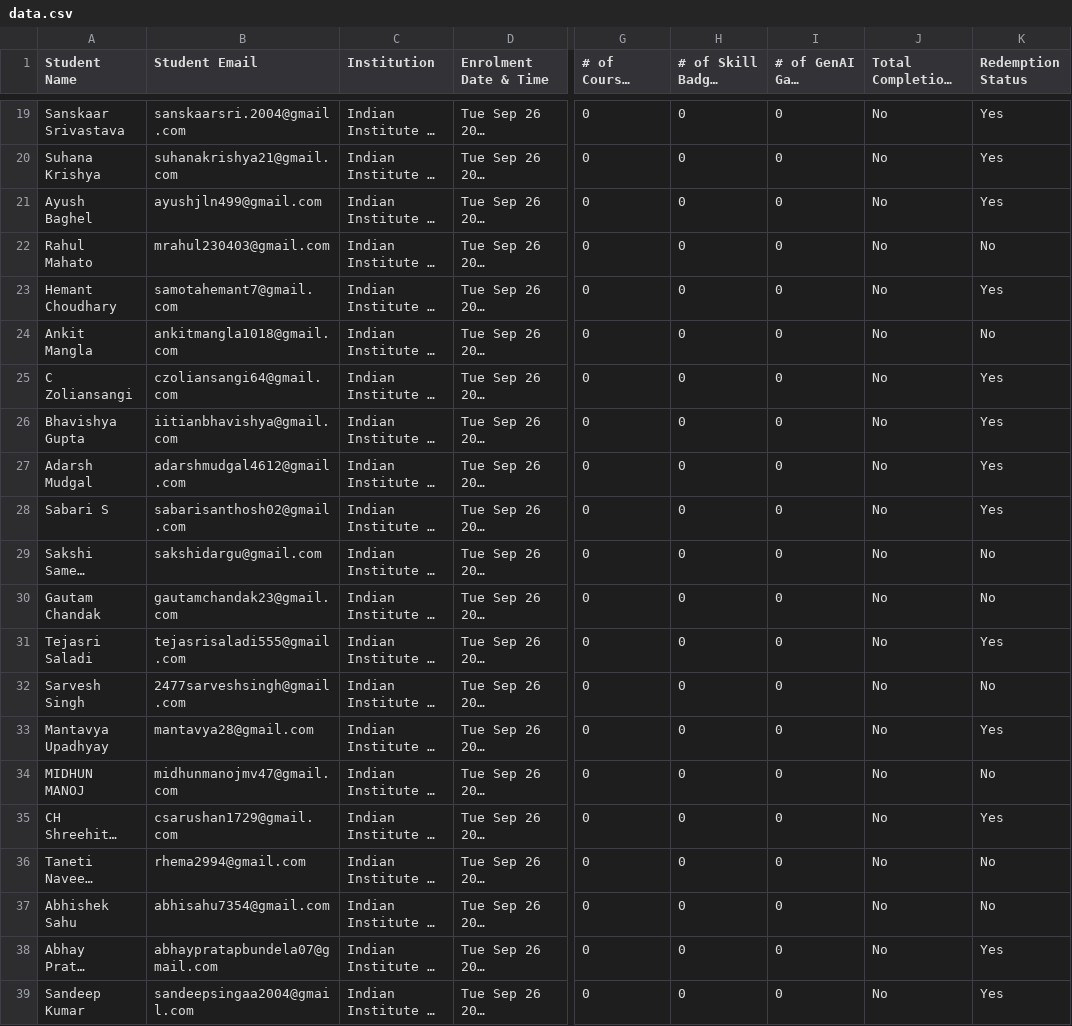
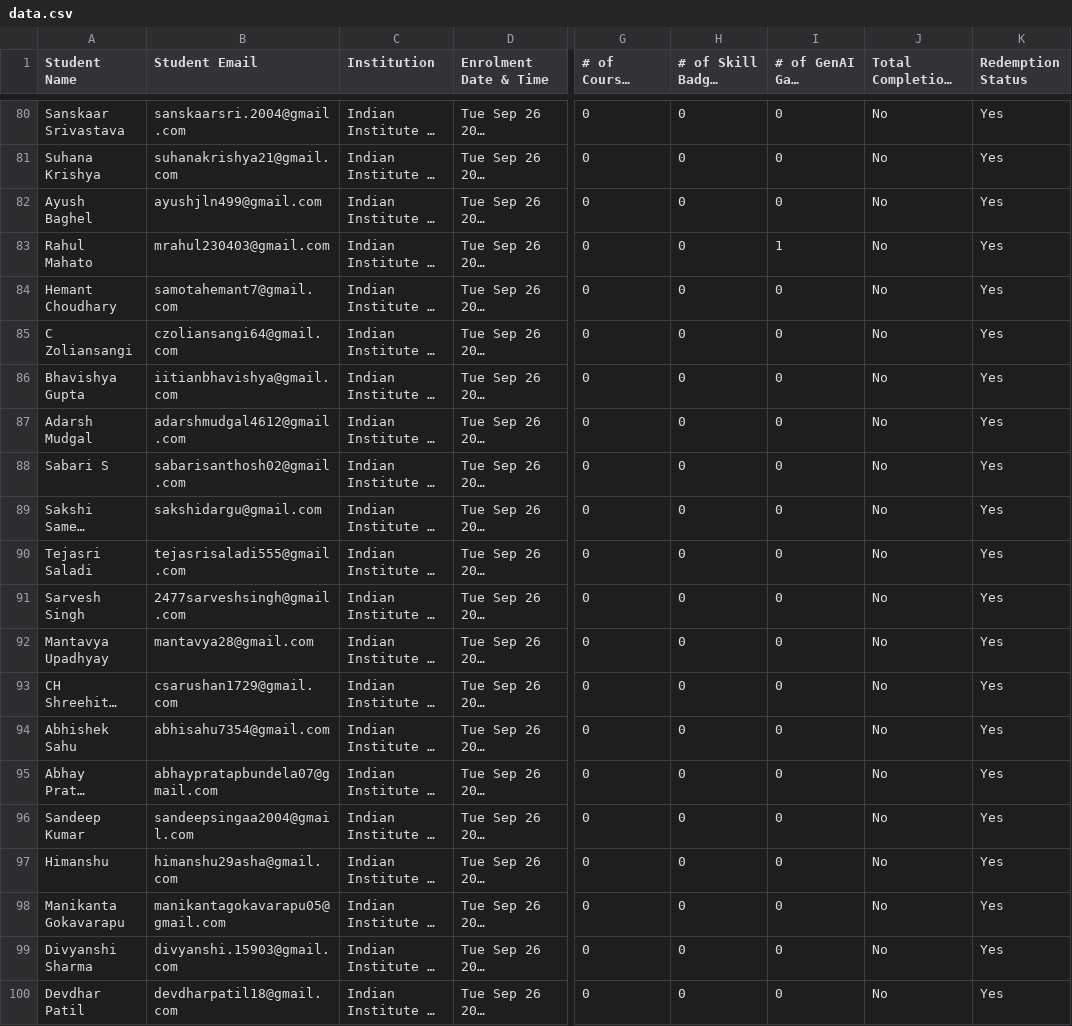
Before and after one commit to gdsciitk/Cloud-Study-Jam-Dashboard, a CSV file: src/components/data/data.csv, drawn as a sheet; only a part is shown, gaps mark what is left out; the shorter side is filled out with more unchanged rows; long unchanged cells end in …; addresses are those after the commit; the diff covers the shown part only; the diff names each change by its address in the sheet, - before the commit and + after, or states it on an @@ line.

Commit message:
data updated

```diff
--- a/src/components/data/data.csv
+++ b/src/components/data/data.csv
-I83 (# of GenAI Game Completed): 0
+I83 (# of GenAI Game Completed): 1
-K83 (Redemption Status): No
+K83 (Redemption Status): Yes
@@ row 24 moved to row 9: Ankit Mangla @@
-K89 (Redemption Status): No
+K89 (Redemption Status): Yes
@@ row 30 moved to row 10: Gautam Chandak @@
-K91 (Redemption Status): No
+K91 (Redemption Status): Yes
@@ row 34 moved to row 11: MIDHUN MANOJ @@
@@ row 36 moved to row 12: Taneti Naveena Rhema @@
-K94 (Redemption Status): No
+K94 (Redemption Status): Yes
```
Also changed, not shown: 64 moved rows and 20 edited cells elsewhere in this file.
